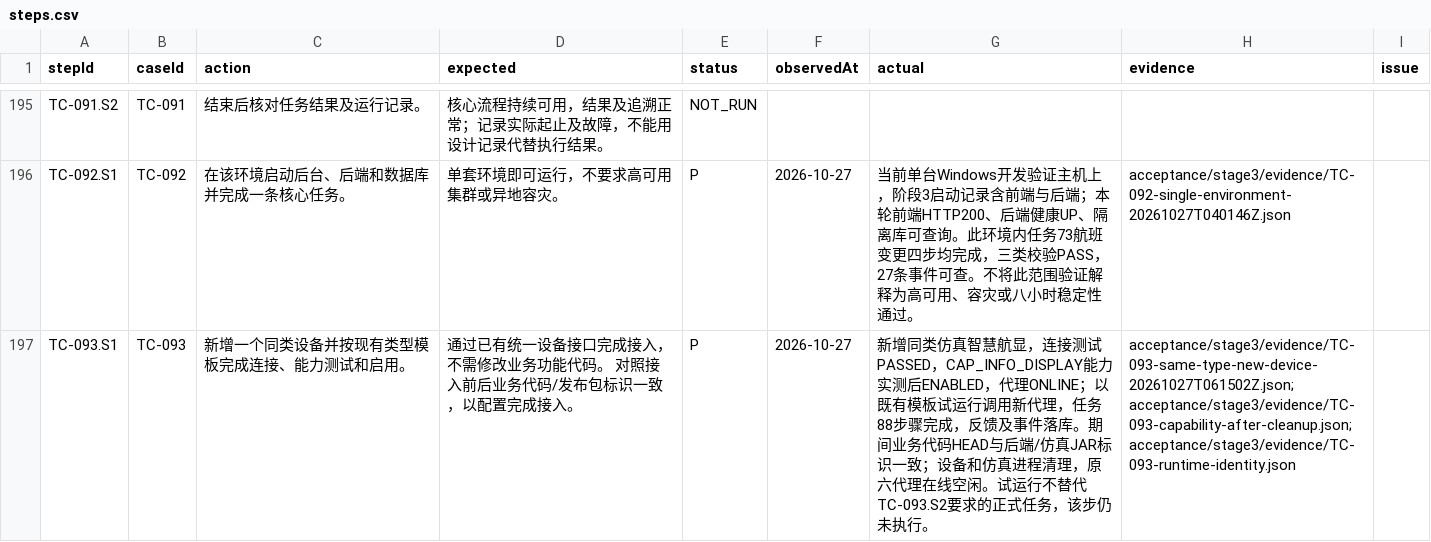
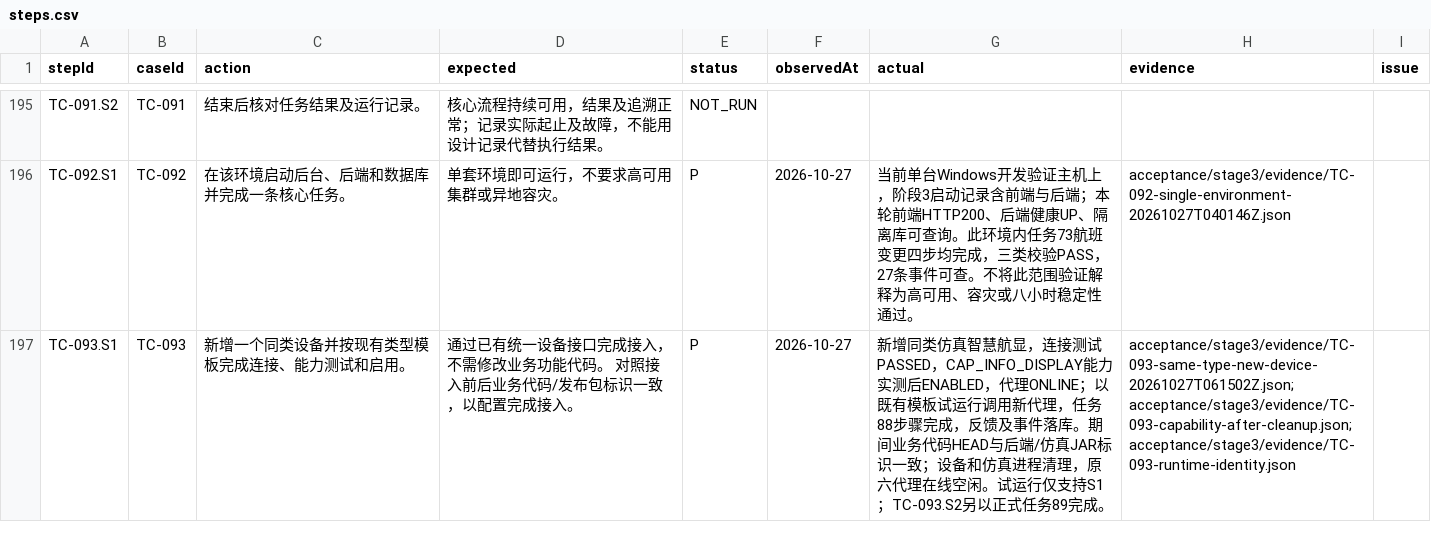
Before and after one commit to steedcy/TP-main, a CSV file: acceptance/stage3/steps.csv, drawn as a sheet; only a part is shown, gaps mark what is left out; the diff covers the shown part only.

```diff
--- a/acceptance/stage3/steps.csv
+++ b/acceptance/stage3/steps.csv
@@ -196,2 +196,2 @@ TC-091.S2,TC-091,结束后核对任务结果及运行记录。,核心流程持
 TC-092.S1,TC-092,在该环境启动后台、后端和数据库并完成一条核心任务。,单套环境即可运行，不要求高可用集群或异地容灾。,P,2026-10-27,当前单台Windows开发验证主机上，阶段3启动记录含前端与后端；本轮前端HTTP200、后端健康UP、隔离库可查询。此环境内任务73航班变更四步均完成，三类校验PASS，27条事件可查。不将此范围验证解释为高可用、容灾或八小时稳定性通过。,acceptance/stage3/evidence/TC-092-single-environment-20261027T040146Z.json,
-TC-093.S1,TC-093,新增一个同类设备并按现有类型模板完成连接、能力测试和启用。,通过已有统一设备接口完成接入，不需修改业务功能代码。 对照接入前后业务代码/发布包标识一致，以配置完成接入。,P,2026-10-27,新增同类仿真智慧航显，连接测试PASSED，CAP_INFO_DISPLAY能力实测后ENABLED，代理ONLINE；以既有模板试运行调用新代理，任务88步骤完成，反馈及事件落库。期间业务代码HEAD与后端/仿真JAR标识一致；设备和仿真进程清理，原六代理在线空闲。试运行不替代TC-093.S2要求的正式任务，该步仍未执行。,acceptance/stage3/evidence/TC-093-same-type-new-device-20261027T061502Z.json;acceptance/stage3/evidence/TC-093-capability-after-cleanup.json;acceptance/stage3/evidence/TC-093-runtime-identity.json,
+TC-093.S1,TC-093,新增一个同类设备并按现有类型模板完成连接、能力测试和启用。,通过已有统一设备接口完成接入，不需修改业务功能代码。 对照接入前后业务代码/发布包标识一致，以配置完成接入。,P,2026-10-27,新增同类仿真智慧航显，连接测试PASSED，CAP_INFO_DISPLAY能力实测后ENABLED，代理ONLINE；以既有模板试运行调用新代理，任务88步骤完成，反馈及事件落库。期间业务代码HEAD与后端/仿真JAR标识一致；设备和仿真进程清理，原六代理在线空闲。试运行仅支持S1；TC-093.S2另以正式任务89完成。,acceptance/stage3/evidence/TC-093-same-type-new-device-20261027T061502Z.json;acceptance/stage3/evidence/TC-093-capability-after-cleanup.json;acceptance/stage3/evidence/TC-093-runtime-identity.json,
```
Also changed, not shown: 4 edited cells elsewhere in this file, 4 other files.
